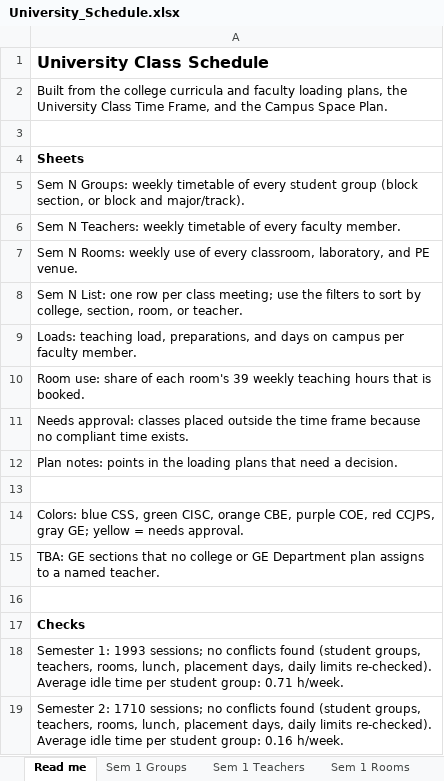
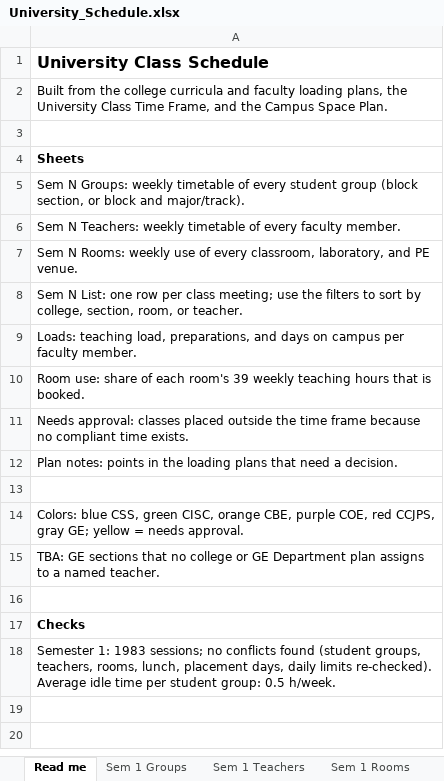
Before and after one commit to rockylms2026/University-Scheduling, an Excel workbook: output/University_Schedule.xlsx, sheet Read me, drawn as a sheet; values as stored, in another font and other column widths than the file's, no borders; the diff names each change by its address in the sheet, - before the commit and + after, or states it on an @@ line.

```diff
--- a/output/University_Schedule.xlsx (sheet Read me)
+++ b/output/University_Schedule.xlsx (sheet Read me)
-A18: Semester 1: 1993 sessions; no conflicts found (student groups, teachers, rooms, lunch, placement days, daily limits re-checked). Average idle time per student group: 0.71 h/week.
+A18: Semester 1: 1983 sessions; no conflicts found (student groups, teachers, rooms, lunch, placement days, daily limits re-checked). Average idle time per student group: 0.5 h/week.
-row 19: Semester 2: 1710 sessions; no conflicts found (student groups, teachers, rooms, lunch, placement days, daily limits re-checked). Average idle time per student group: 0.16 h/week.
```
Also changed, not shown: sheet Sem 1 Groups, sheet Sem 1 List, sheet Sem 1 Teachers, sheet Sem 1 Rooms, sheet Loads, sheet Room use, 2 more sheets, other sheet tabs, 2 other files.
